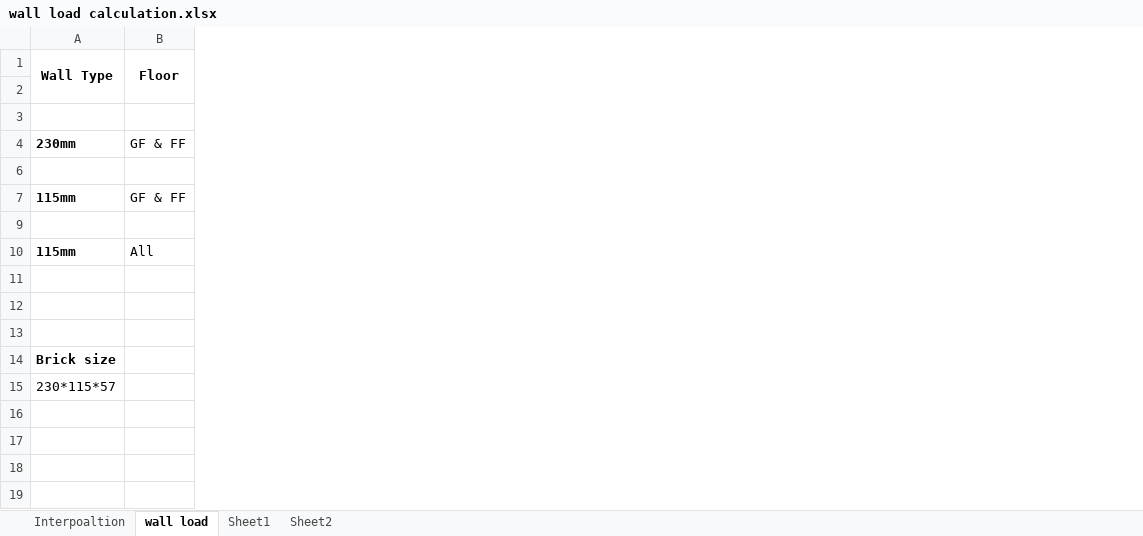
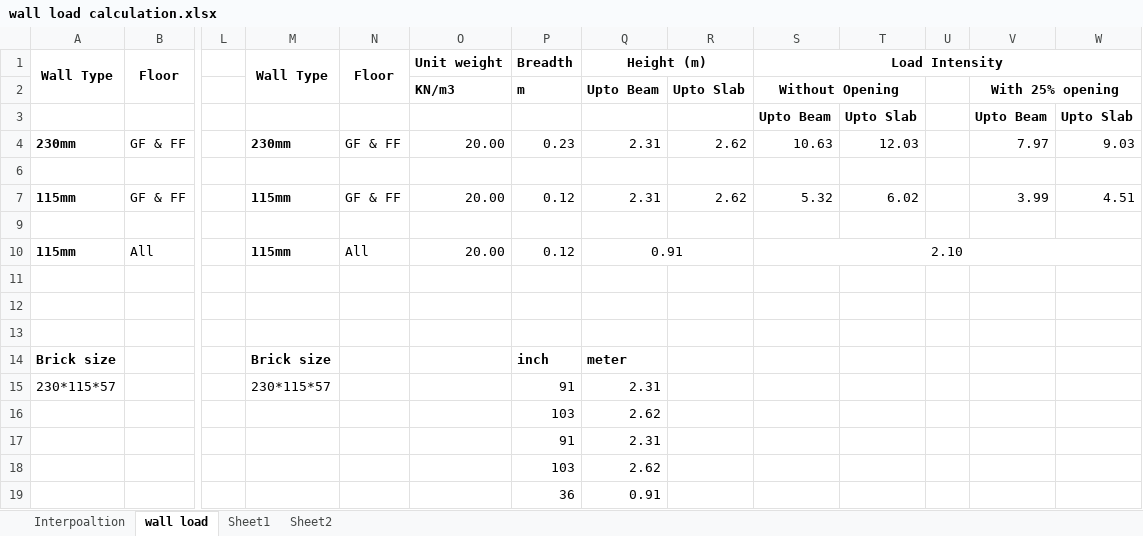
Before and after one commit to suwalcrystal/ward1, an Excel workbook: drg/menaka dd/archi/calculations load/wall load calculation.xlsx, sheet wall load, drawn as a sheet; only a part is shown, gaps mark what is left out; values as stored, in another font and other column widths than the file's, no borders; the diff names each change by its address in the sheet, - before the commit and + after, or states it on an @@ line.

```diff
--- a/drg/menaka dd/archi/calculations load/wall load calculation.xlsx (sheet wall load)
+++ b/drg/menaka dd/archi/calculations load/wall load calculation.xlsx (sheet wall load)
+column L, empty
+column M, rows 1-15: Wall Type |  |  | 230mm |  | 115mm |  | 115mm |  |  |  | Brick size | 230*115*57
+column N, rows 1-10: Floor |  |  | GF & FF |  | GF & FF |  | All
+column O, rows 1-10: Unit weight | KN/m3 |  | 20.00 |  | 20.00 |  | 20.00
+column P, rows 1-19: Breadth | m |  | 0.23 |  | 0.12 |  | 0.12 |  |  |  | inch | 91 | 103 | 91 | 103 | 36
+column Q, rows 1-19: Height (m) | Upto Beam |  | 2.31 |  | 2.31 |  | 0.91 |  |  |  | meter | 2.31 | 2.62 | 2.31 | 2.62 | 0.91
+column R, rows 2-7: Upto Slab |  | 2.62 |  | 2.62
+column S, rows 1-10: Load Intensity | Without Opening | Upto Beam | 10.63 |  | 5.32 |  | 2.10
+column T, rows 3-7: Upto Slab | 12.03 |  | 6.02
+column U, empty
+column V, rows 2-7: With 25% opening | Upto Beam | 7.97 |  | 3.99
+column W, rows 3-7: Upto Slab | 9.03 |  | 4.51
```
Also changed, not shown: hidden cells, drg/menaka dd/archi/from menaka dd/2. calculation sheet .xlsx, बजेट माग estimate/नगर बजेट estimate/प‍‍‌‌‌‌ञ्चपाले भिमसेन मन्दिर अधुरो/V_प‍‍‌‌‌‌ञ्चपाले भिमसेन मन्दिर अधुरो.xlsx, 15 other files.
